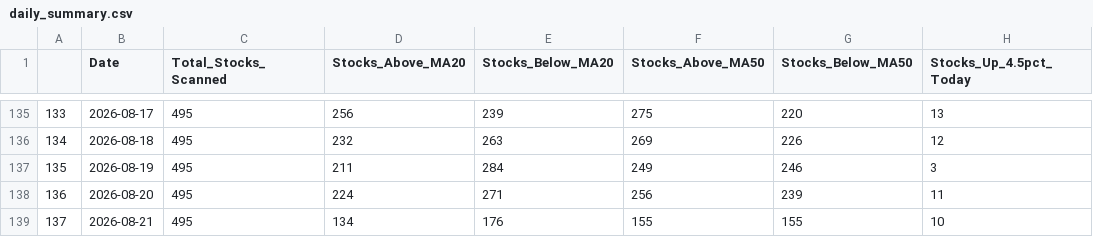
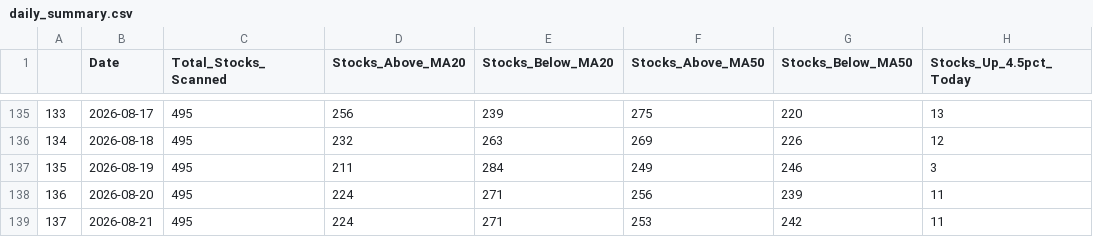
Before and after one commit to upendra-18/Multi-Regime-Market-State-Detection---Adaptive-Capital-Allocation-System, a CSV file: data/daily_summary.csv, drawn as a sheet; only a part is shown, gaps mark what is left out; the diff names each change by its address in the sheet, - before the commit and + after, or states it on an @@ line.

```diff
--- a/data/daily_summary.csv
+++ b/data/daily_summary.csv
-D139 (Stocks_Above_MA20): 134
+D139 (Stocks_Above_MA20): 224
-E139 (Stocks_Below_MA20): 176
+E139 (Stocks_Below_MA20): 271
-F139 (Stocks_Above_MA50): 155
+F139 (Stocks_Above_MA50): 253
-G139 (Stocks_Below_MA50): 155
+G139 (Stocks_Below_MA50): 242
-H139 (Stocks_Up_4.5pct_Today): 10
+H139 (Stocks_Up_4.5pct_Today): 11
```
Also changed, not shown: 1 other file.
